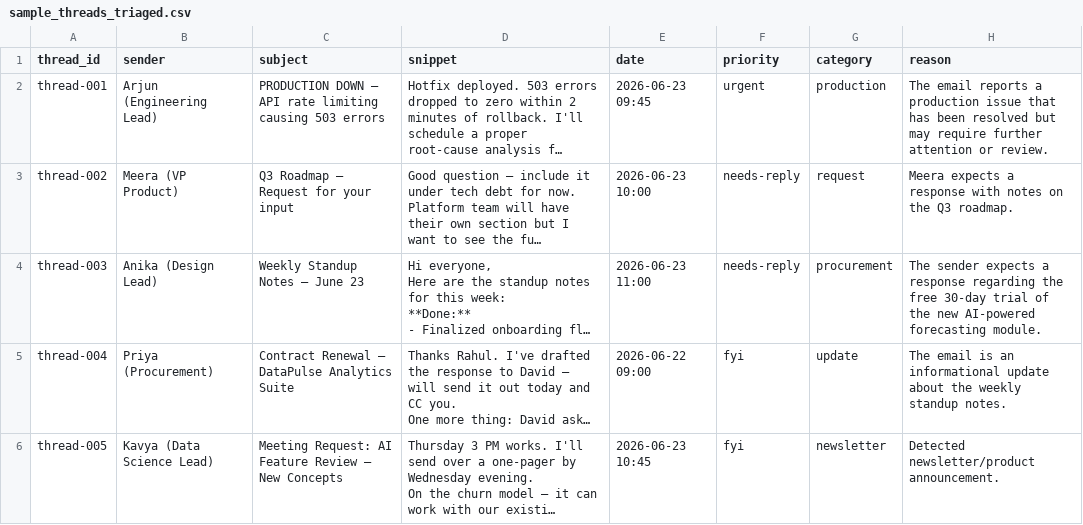
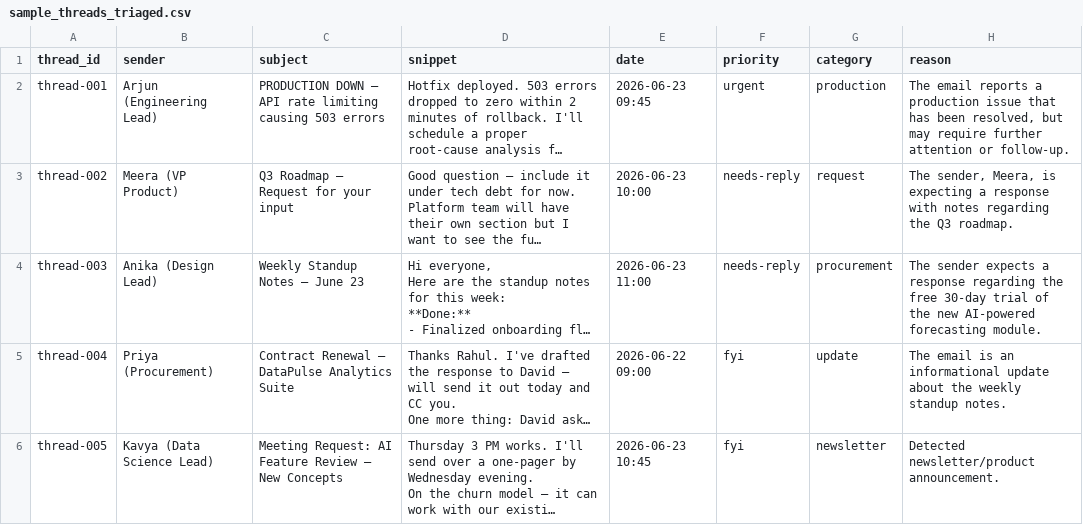
Before and after one commit to PS2207/Chief_of_staff, a CSV file: sample_threads_triaged.csv, drawn as a sheet; long unchanged cells end in …; the diff names each change by its address in the sheet, - before the commit and + after, or states it on an @@ line.

```diff
--- a/sample_threads_triaged.csv
+++ b/sample_threads_triaged.csv
-H2 (reason): …has been resolved but may require further attention or review.
+H2 (reason): …has been resolved, but may require further attention or follow-up.
-H3 (reason): Meera expects a response with notes on the Q3…
+H3 (reason): The sender, Meera, is expecting a response with notes regarding the Q3…
```
Also changed, not shown: 13 other files.
